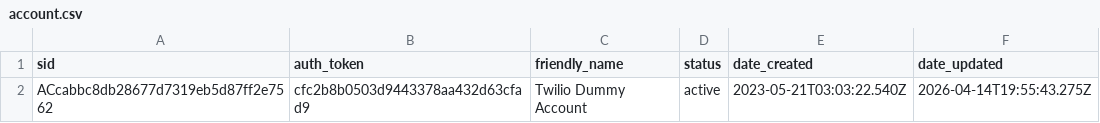
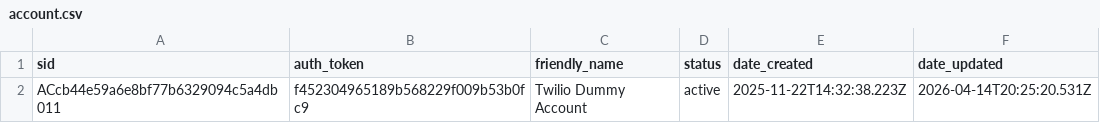
Before and after one commit to yuriybabenko/twilio-api-data, a CSV file: data/account.csv, drawn as a sheet.

```diff
--- a/data/account.csv
+++ b/data/account.csv
@@ -1,2 +1,2 @@
 sid,auth_token,friendly_name,status,date_created,date_updated
-ACcabbc8db28677d7319eb5d87ff2e7562,cfc2b8b0503d9443378aa432d63cfad9,Twilio Dummy Account,active,2023-05-21T03:03:22.540Z,2026-04-14T19:55:43.275Z
+ACcb44e59a6e8bf77b6329094c5a4db011,f452304965189b568229f009b53b0fc9,Twilio Dummy Account,active,2025-11-22T14:32:38.223Z,2026-04-14T20:25:20.531Z
```
Also changed, not shown: data/call_stats.csv, data/calls.csv, 42 other files.
